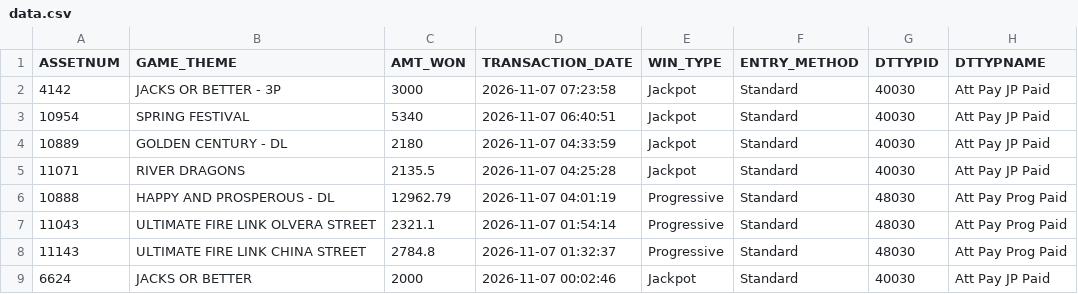
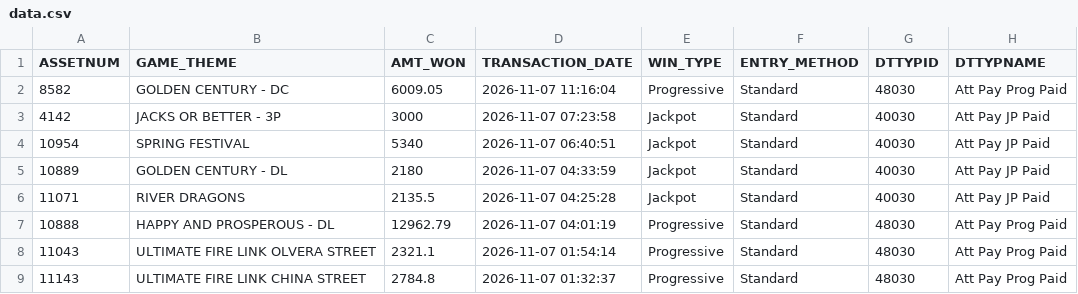
Before and after one commit to Winnercircle1/jackpot-boards, a CSV file: silver-slipper/data.csv, drawn as a sheet; only a part is shown; the shorter side is filled out with more unchanged rows; the diff names each change by its address in the sheet, - before the commit and + after, or states it on an @@ line.

Commit message:
Update silver-slipper/data.csv 2026-11-07T17:58:25.533Z

```diff
--- a/silver-slipper/data.csv
+++ b/silver-slipper/data.csv
+row 2: 8582 | GOLDEN CENTURY - DC | 6009.05 | 2026-11-07 11:16:04 | Progressive | Standard | 48030 | Att Pay Prog Paid
```
